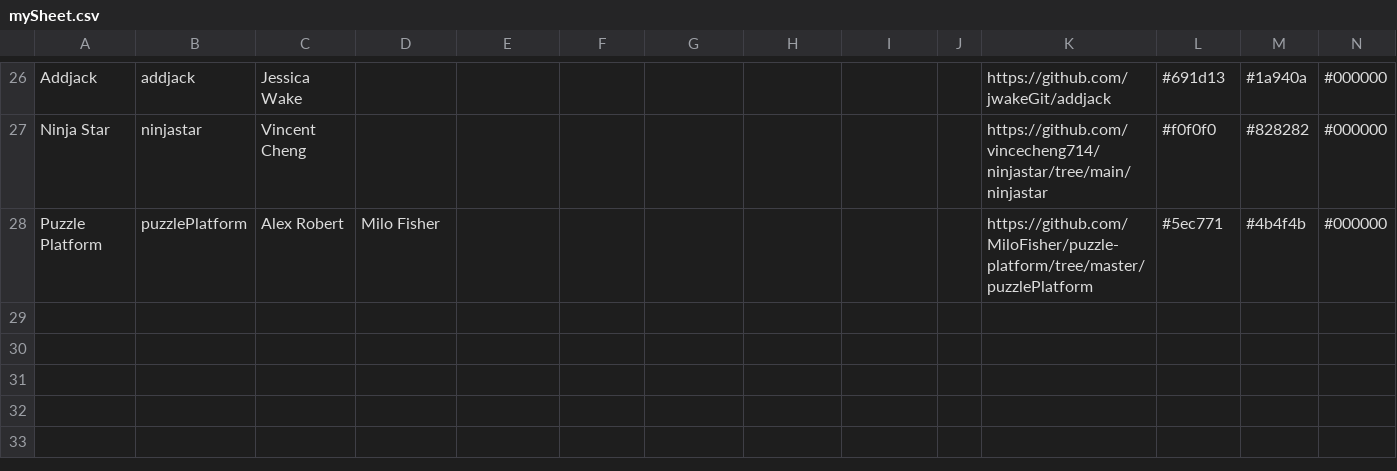
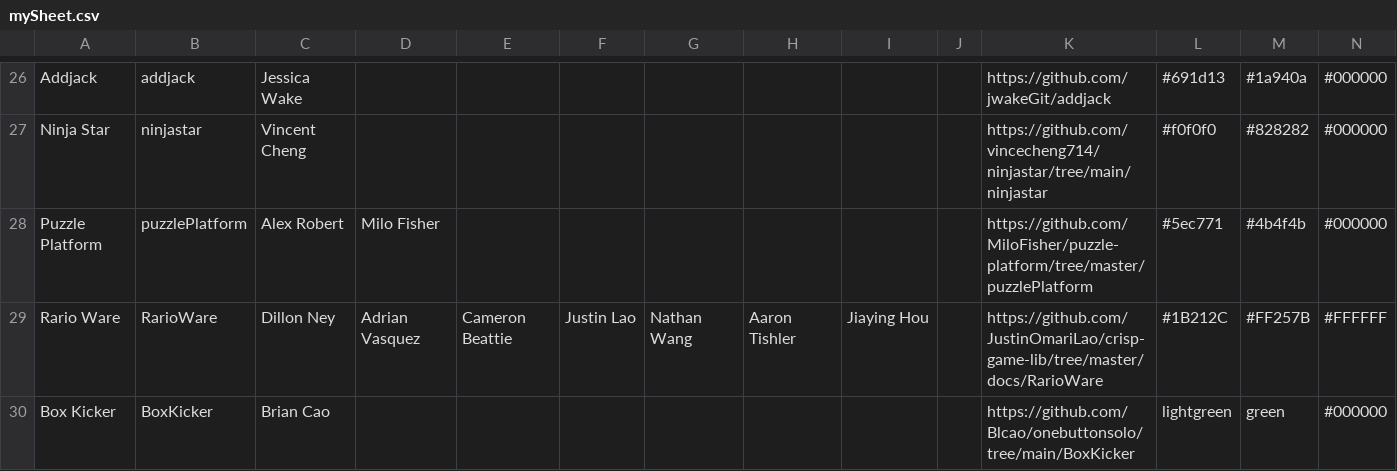
Before and after one commit to ColinSORourke/class-game-lib, a CSV file: docs/mySheet.csv, drawn as a sheet; only a part is shown, gaps mark what is left out.

Commit message:
Games 28 & 29

```diff
--- a/docs/mySheet.csv
+++ b/docs/mySheet.csv
@@ -28 +28,3 @@ Ninja Star,ninjastar,Vincent Cheng,,,,,,,,https://github.com/vincecheng714/ninja
 Puzzle Platform,puzzlePlatform,Alex Robert,Milo Fisher,,,,,,,https://github.com/MiloFisher/puzzle-platform/tree/master/puzzlePlatform,#5ec771,#4b4f4b,#000000
+Rario Ware,RarioWare,Dillon Ney,Adrian Vasquez,Cameron Beattie,Justin Lao,Nathan Wang,Aaron Tishler,Jiaying Hou,,https://github.com/JustinOmariLao/crisp-game-lib/tree/master/docs/RarioWare,#1B212C,#FF257B,#FFFFFF
+Box Kicker,BoxKicker,Brian Cao,,,,,,,,https://github.com/Blcao/onebuttonsolo/tree/main/BoxKicker,lightgreen,green,#000000
```
Also changed, not shown: 9 other files.
